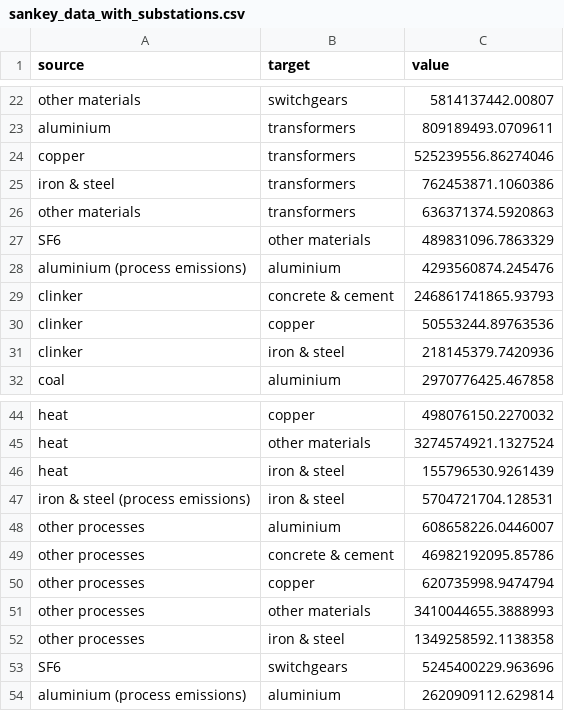
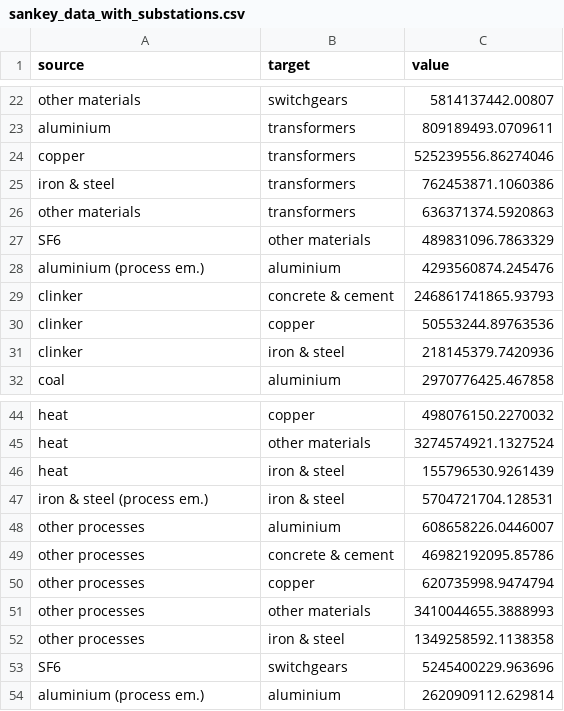
Before and after one commit to TimoDiepers/ScrollThroughSankey, a CSV file: data/sankey_data_with_substations.csv, drawn as a sheet; only a part is shown, gaps mark what is left out.

```diff
--- a/data/sankey_data_with_substations.csv
+++ b/data/sankey_data_with_substations.csv
@@ -27,3 +27,3 @@ other materials,transformers,636371374.5920863
 SF6,other materials,489831096.7863329
-aluminium (process emissions),aluminium,4293560874.245476
+aluminium (process em.),aluminium,4293560874.245476
 clinker,concrete & cement,246861741865.93793
@@ -46,3 +46,3 @@ heat,other materials,3274574921.1327524
 heat,iron & steel,155796530.9261439
-iron & steel (process emissions),iron & steel,5704721704.128531
+iron & steel (process em.),iron & steel,5704721704.128531
 other processes,aluminium,608658226.0446007
@@ -53,2 +53,2 @@ other processes,iron & steel,1349258592.1138358
 SF6,switchgears,5245400229.963696
-aluminium (process emissions),aluminium,2620909112.629814
+aluminium (process em.),aluminium,2620909112.629814
```
Also changed, not shown: 2 other files.
